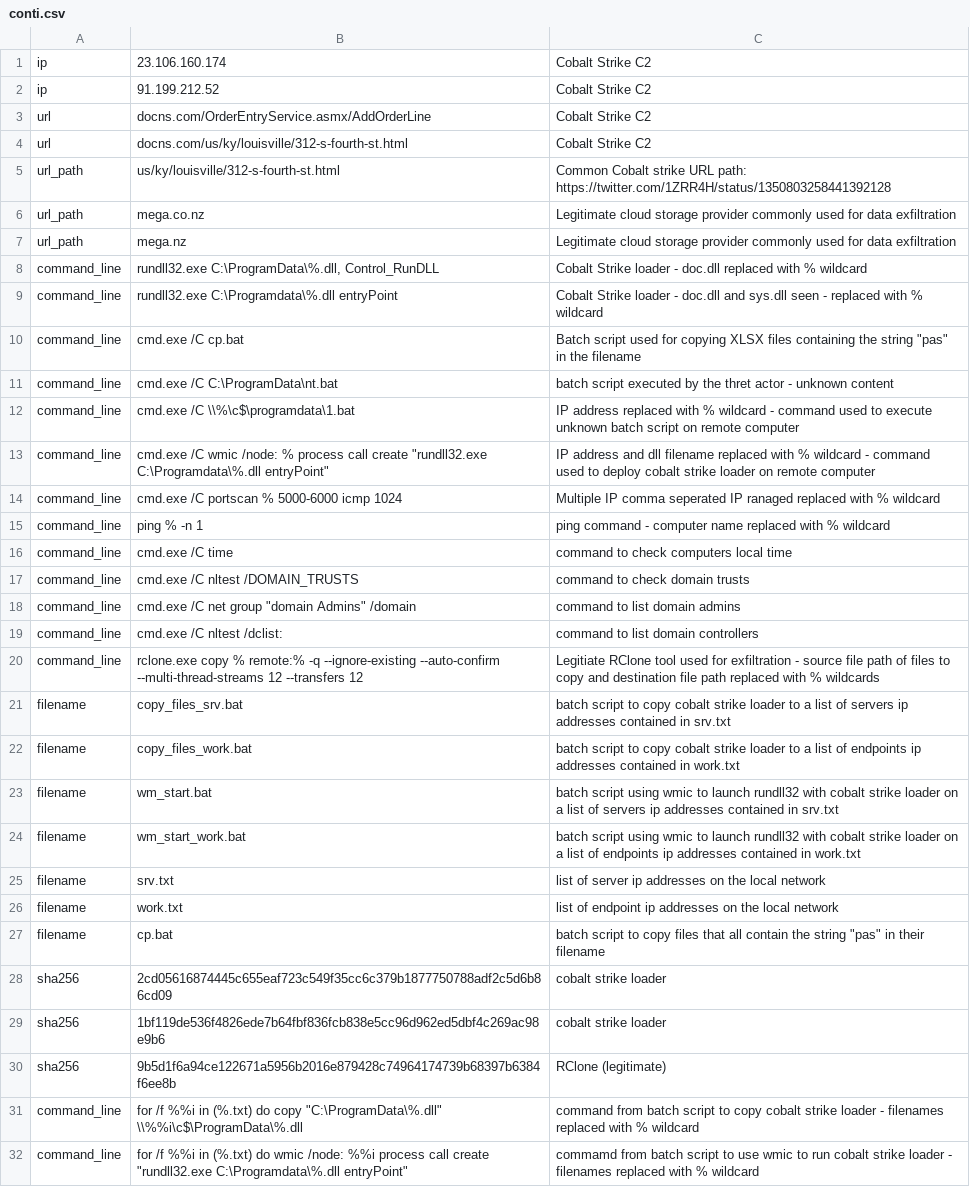
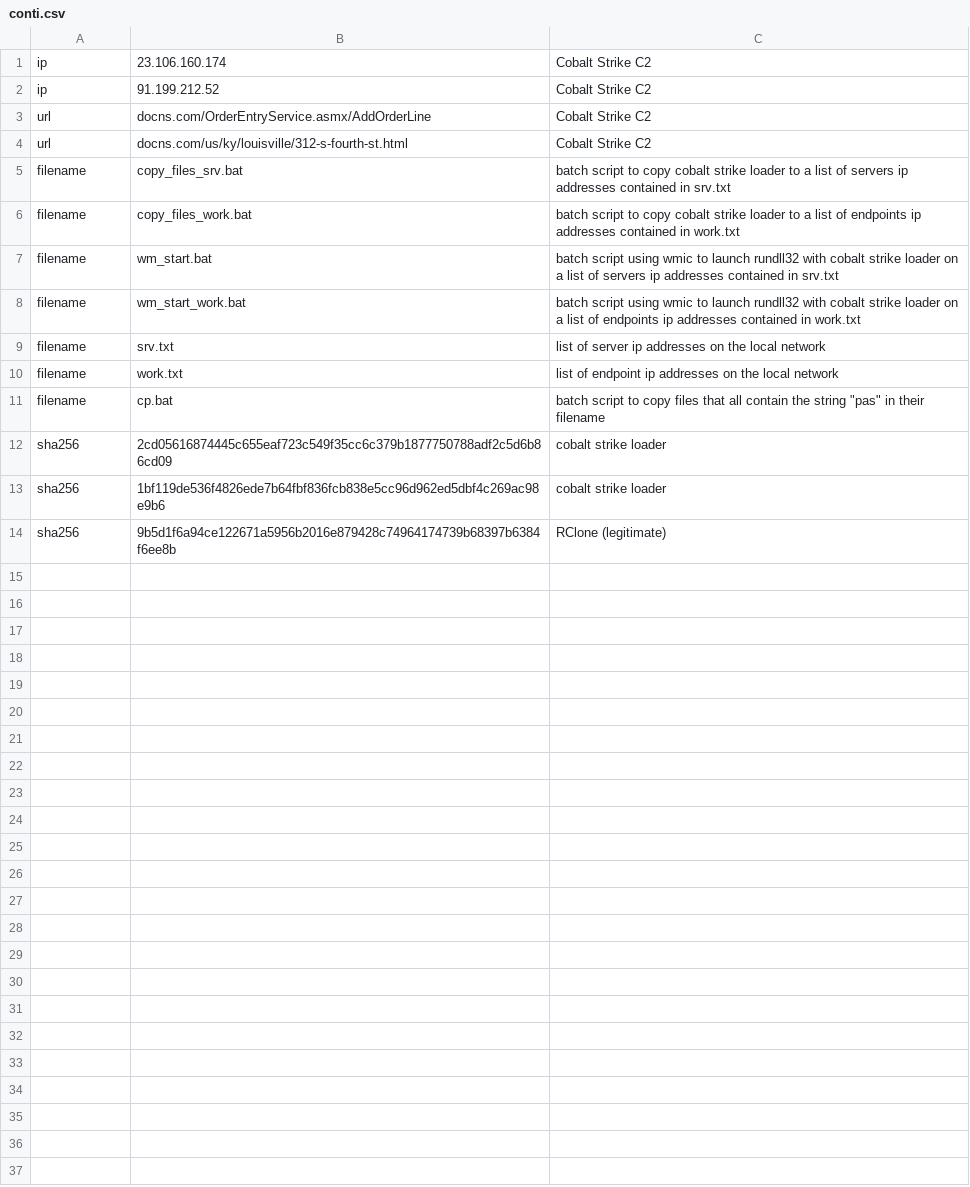
Before and after one commit to PeterM1981/conti, a CSV file: conti.csv, drawn as a sheet; the diff names each change by its address in the sheet, - before the commit and + after, or states it on an @@ line.

Commit message:
Update conti.csv

```diff
--- a/conti.csv
+++ b/conti.csv
-row 5: url_path | us/ky/louisville/312-s-fourth-st.html | Common Cobalt strike URL path: https://twitter.com/1ZRR4H/status/1350803258441392128
-row 6: url_path | mega.co.nz | Legitimate cloud storage provider commonly used for data exfiltration
-row 7: url_path | mega.nz | Legitimate cloud storage provider commonly used for data exfiltration
-row 8: command_line | rundll32.exe C:\ProgramData\%.dll, Control_RunDLL | Cobalt Strike loader - doc.dll replaced with % wildcard
-row 9: command_line | rundll32.exe C:\Programdata\%.dll entryPoint | Cobalt Strike loader - doc.dll and sys.dll seen - replaced with % wildcard
-row 10: command_line | cmd.exe /C cp.bat | Batch script used for copying XLSX files containing the string "pas" in the filename
-row 11: command_line | cmd.exe /C C:\ProgramData\nt.bat | batch script executed by the thret actor - unknown content
-row 12: command_line | cmd.exe /C \\%\c$\programdata\1.bat | IP address replaced with % wildcard - command used to execute unknown batch script on remote computer
-row 13: command_line | cmd.exe /C wmic /node: % process call create "rundll32.exe C:\Programdata\%.dll entryPoint" | IP address and dll filename replaced with % wildcard - command used to deploy cobalt strike loader on remote computer
-row 14: command_line | cmd.exe /C portscan % 5000-6000 icmp 1024 | Multiple IP comma seperated IP ranaged replaced with % wildcard
-row 15: command_line | ping % -n 1 | ping command - computer name replaced with % wildcard
-row 16: command_line | cmd.exe /C time | command to check computers local time
-row 17: command_line | cmd.exe /C nltest /DOMAIN_TRUSTS | command to check domain trusts
-row 18: command_line | cmd.exe /C net group "domain Admins" /domain | command to list domain admins
-row 19: command_line | cmd.exe /C nltest /dclist: | command to list domain controllers
-row 20: command_line | rclone.exe copy % remote:% -q --ignore-existing --auto-confirm --multi-thread-streams 12 --transfers 12 | Legitiate RClone tool used for exfiltration - source file path of files to copy and destination file path replaced with % wildcards
-row 31: command_line | for /f %%i in (%.txt) do copy "C:\ProgramData\%.dll" \\%%i\c$\ProgramData\%.dll | command from batch script to copy cobalt strike loader - filenames replaced with % wildcard
-row 32: command_line | for /f %%i in (%.txt) do wmic /node: %%i process call create "rundll32.exe C:\Programdata\%.dll entryPoint" | commamd from batch script to use wmic to run cobalt strike loader - filenames replaced with % wildcard
```
